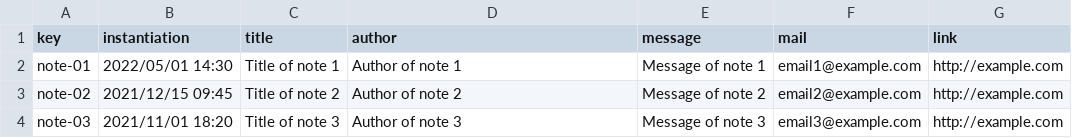
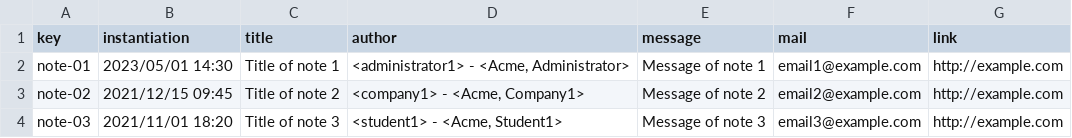
Before and after one commit to JuanJoCasamitjana/dp2-22-23, a CSV file: Acme-L3-D01/src/main/webapp/WEB-INF/resources/sample-data/note.csv, drawn as a sheet.

```diff
--- a/Acme-L3-D01/src/main/webapp/WEB-INF/resources/sample-data/note.csv
+++ b/Acme-L3-D01/src/main/webapp/WEB-INF/resources/sample-data/note.csv
@@ -1,4 +1,4 @@
 key,instantiation,title,author,message,mail,link
-note-01,2022/05/01 14:30,"Title of note 1","Author of note 1","Message of note 1","email1@example.com","http://example.com"
-note-02,2021/12/15 09:45,"Title of note 2","Author of note 2","Message of note 2","email2@example.com","http://example.com"
-note-03,2021/11/01 18:20,"Title of note 3","Author of note 3","Message of note 3","email3@example.com","http://example.com"
+note-01,2023/05/01 14:30,"Title of note 1","<administrator1> - <Acme, Administrator>","Message of note 1","email1@example.com","http://example.com"
+note-02,2021/12/15 09:45,"Title of note 2","<company1> - <Acme, Company1>","Message of note 2","email2@example.com","http://example.com"
+note-03,2021/11/01 18:20,"Title of note 3","<student1> - <Acme, Student1>","Message of note 3","email3@example.com","http://example.com"
```
Also changed, not shown: Acme-L3-D01/src/main/webapp/WEB-INF/resources/sample-data/practicumSession.csv, 51 other files.
